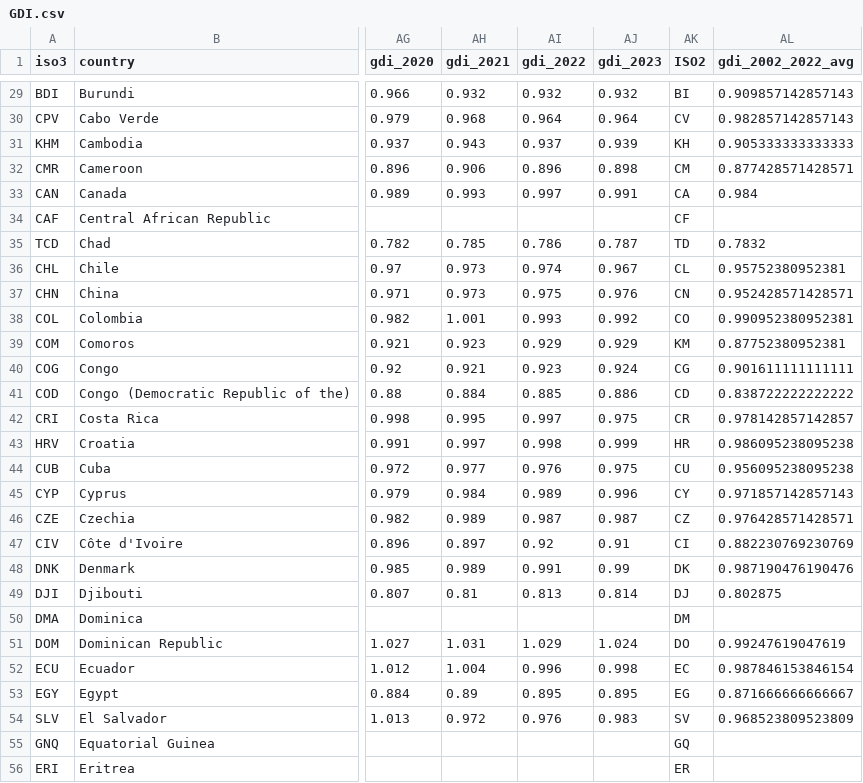
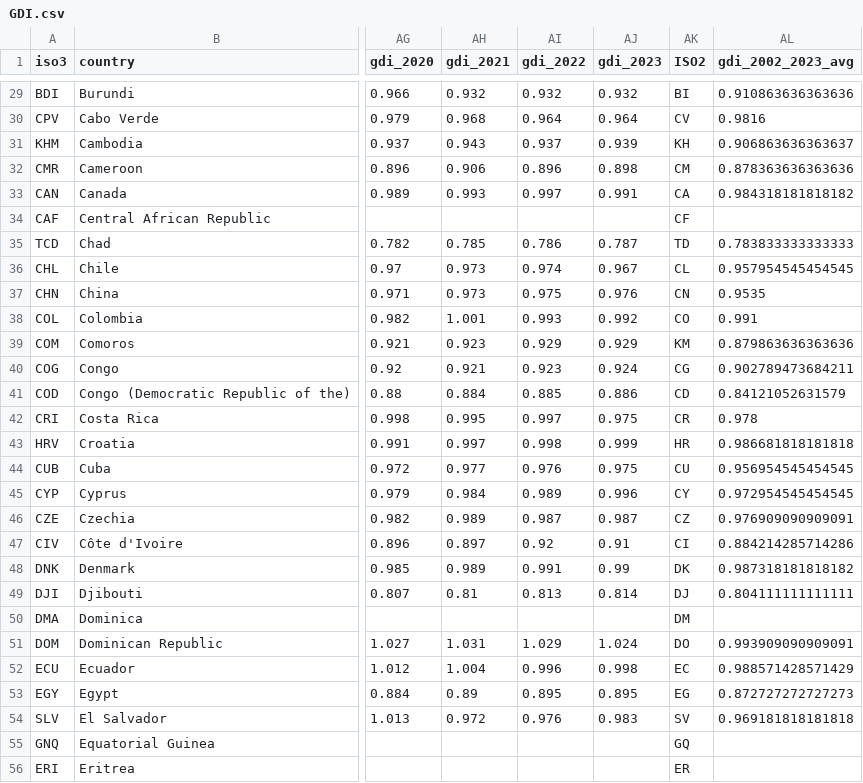
Before and after one commit to vjilmari/gender_values, a CSV file: data/GDI.csv, drawn as a sheet; only a part is shown, gaps mark what is left out; the diff covers the shown part only; the diff names each change by its address in the sheet, - before the commit and + after, or states it on an @@ line.

```diff
--- a/data/GDI.csv
+++ b/data/GDI.csv
-AL1: gdi_2002_2022_avg
+AL1: gdi_2002_2023_avg
-AL29 (gdi_2002_2023_avg): 0.909857142857143
+AL29 (gdi_2002_2023_avg): 0.910863636363636
-AL30 (gdi_2002_2023_avg): 0.982857142857143
+AL30 (gdi_2002_2023_avg): 0.9816
-AL31 (gdi_2002_2023_avg): 0.905333333333333
+AL31 (gdi_2002_2023_avg): 0.906863636363637
-AL32 (gdi_2002_2023_avg): 0.877428571428571
+AL32 (gdi_2002_2023_avg): 0.878363636363636
-AL33 (gdi_2002_2023_avg): 0.984
+AL33 (gdi_2002_2023_avg): 0.984318181818182
-AL35 (gdi_2002_2023_avg): 0.7832
+AL35 (gdi_2002_2023_avg): 0.783833333333333
-AL36 (gdi_2002_2023_avg): 0.95752380952381
+AL36 (gdi_2002_2023_avg): 0.957954545454545
-AL37 (gdi_2002_2023_avg): 0.952428571428571
+AL37 (gdi_2002_2023_avg): 0.9535
-AL38 (gdi_2002_2023_avg): 0.990952380952381
+AL38 (gdi_2002_2023_avg): 0.991
-AL39 (gdi_2002_2023_avg): 0.87752380952381
+AL39 (gdi_2002_2023_avg): 0.879863636363636
-AL40 (gdi_2002_2023_avg): 0.901611111111111
+AL40 (gdi_2002_2023_avg): 0.902789473684211
-AL41 (gdi_2002_2023_avg): 0.838722222222222
+AL41 (gdi_2002_2023_avg): 0.84121052631579
-AL42 (gdi_2002_2023_avg): 0.978142857142857
+AL42 (gdi_2002_2023_avg): 0.978
-AL43 (gdi_2002_2023_avg): 0.986095238095238
+AL43 (gdi_2002_2023_avg): 0.986681818181818
-AL44 (gdi_2002_2023_avg): 0.956095238095238
+AL44 (gdi_2002_2023_avg): 0.956954545454545
-AL45 (gdi_2002_2023_avg): 0.971857142857143
+AL45 (gdi_2002_2023_avg): 0.972954545454545
-AL46 (gdi_2002_2023_avg): 0.976428571428571
+AL46 (gdi_2002_2023_avg): 0.976909090909091
-AL47 (gdi_2002_2023_avg): 0.882230769230769
+AL47 (gdi_2002_2023_avg): 0.884214285714286
-AL48 (gdi_2002_2023_avg): 0.987190476190476
+AL48 (gdi_2002_2023_avg): 0.987318181818182
-AL49 (gdi_2002_2023_avg): 0.802875
+AL49 (gdi_2002_2023_avg): 0.804111111111111
-AL51 (gdi_2002_2023_avg): 0.99247619047619
+AL51 (gdi_2002_2023_avg): 0.993909090909091
-AL52 (gdi_2002_2023_avg): 0.987846153846154
+AL52 (gdi_2002_2023_avg): 0.988571428571429
-AL53 (gdi_2002_2023_avg): 0.871666666666667
+AL53 (gdi_2002_2023_avg): 0.872727272727273
-AL54 (gdi_2002_2023_avg): 0.968523809523809
+AL54 (gdi_2002_2023_avg): 0.969181818181818
```
Also changed, not shown: 171 edited cells elsewhere in this file, data/GII.csv, 4 other files.
